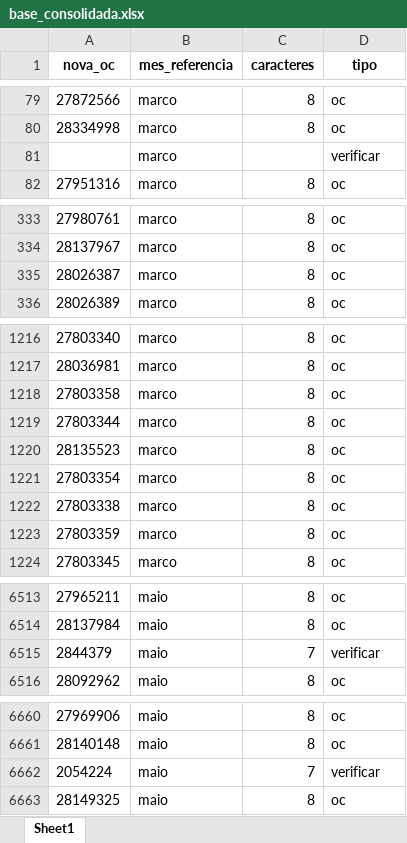
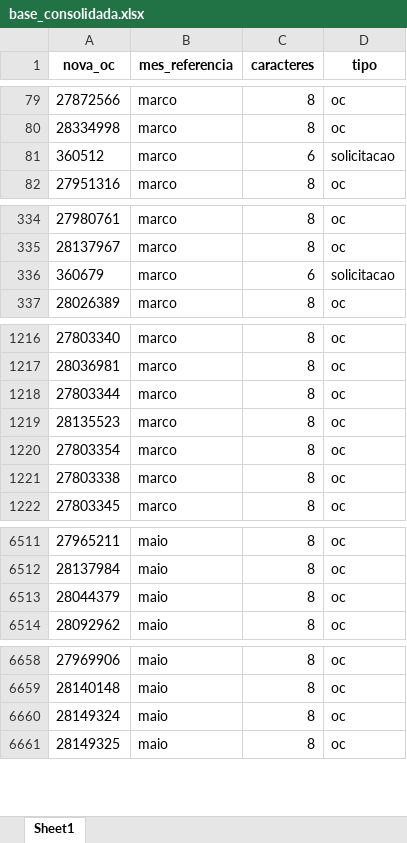
Before and after one commit to RoldanRamon/Acompanhamento-dos-Cen-rios, an Excel workbook: 2- base/base_consolidada.xlsx, sheet Sheet1, drawn as a sheet; only a part is shown, gaps mark what is left out; values as stored, in another font and other column widths than the file's, no borders; removed rows and columns are numbered as before the commit, all else as after; the diff covers the shown part only; the diff names each change by its address in the sheet, - before the commit and + after, or states it on an @@ line.

```diff
--- a/2- base/base_consolidada.xlsx (sheet Sheet1)
+++ b/2- base/base_consolidada.xlsx (sheet Sheet1)
@@ row 81 moved to row 204: marco @@
+row 81: 360512 | marco | 6 | solicitacao
-row 335: 28026387 | marco | 8 | oc
+row 336: 360679 | marco | 6 | solicitacao
-row 1218: 27803358 | marco | 8 | oc
-row 1223: 27803359 | marco | 8 | oc
-row 6515: 2844379 | maio | 7 | verificar
+row 6513: 28044379 | maio | 8 | oc
-row 6662: 2054224 | maio | 7 | verificar
+row 6660: 28149324 | maio | 8 | oc
```
Also changed, not shown: 1 removed row elsewhere in this sheet, 2- base/ocs_dentro_do_benner.xlsx, 2- base/solicitacoes_dentro_do_benner.xlsx, 9 other files.
